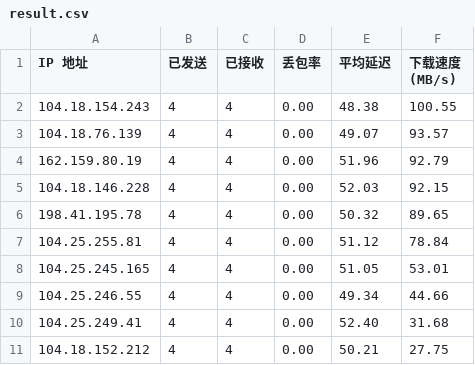
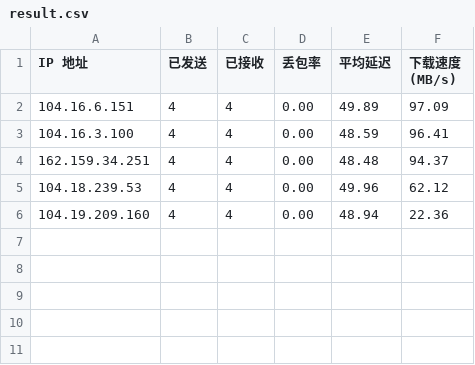
Before and after one commit to FujiiTaki/FujiiTaki, a CSV file: result.csv, drawn as a sheet.

Commit message:
Add files via upload

```diff
--- a/result.csv
+++ b/result.csv
@@ -1,11 +1,6 @@
 IP 地址,已发送,已接收,丢包率,平均延迟,下载速度 (MB/s)
-104.18.154.243,4,4,0.00,48.38,100.55
-104.18.76.139,4,4,0.00,49.07,93.57
-162.159.80.19,4,4,0.00,51.96,92.79
-104.18.146.228,4,4,0.00,52.03,92.15
-198.41.195.78,4,4,0.00,50.32,89.65
-104.25.255.81,4,4,0.00,51.12,78.84
-104.25.245.165,4,4,0.00,51.05,53.01
-104.25.246.55,4,4,0.00,49.34,44.66
-104.25.249.41,4,4,0.00,52.40,31.68
-104.18.152.212,4,4,0.00,50.21,27.75
+104.16.6.151,4,4,0.00,49.89,97.09
+104.16.3.100,4,4,0.00,48.59,96.41
+162.159.34.251,4,4,0.00,48.48,94.37
+104.18.239.53,4,4,0.00,49.96,62.12
+104.19.209.160,4,4,0.00,48.94,22.36
```
